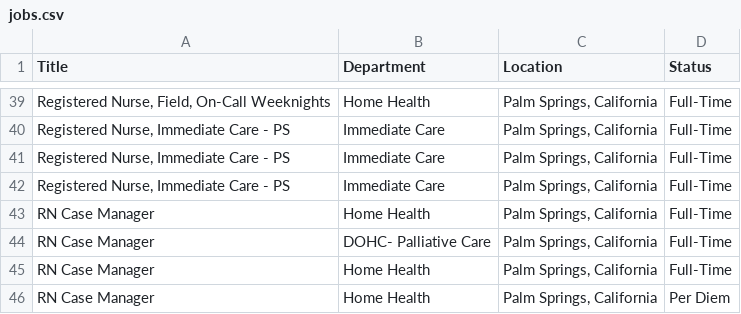
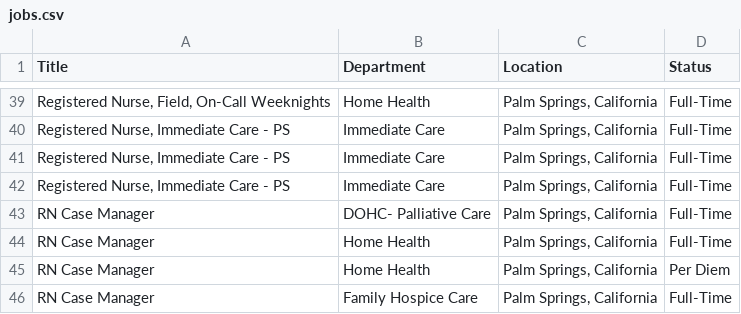
Before and after one commit to ryancheley/dohc_jobs, a CSV file: jobs.csv, drawn as a sheet; only a part is shown, gaps mark what is left out; the shorter side is filled out with more unchanged rows; the diff names each change by its address in the sheet, - before the commit and + after, or states it on an @@ line.

```diff
--- a/jobs.csv
+++ b/jobs.csv
-row 43: RN Case Manager | Home Health | Palm Springs, California | Full-Time
```
